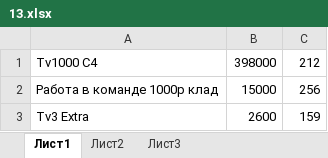
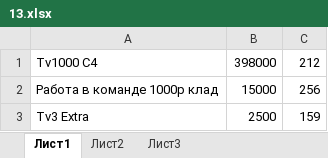
Before and after one commit to bat-py/pantera, an Excel workbook: products/13.xlsx, sheet Лист1, drawn as a sheet; values as stored, in another font and other column widths than the file's, no borders; the diff names each change by its address in the sheet, - before the commit and + after, or states it on an @@ line.

```diff
--- a/products/13.xlsx (sheet Лист1)
+++ b/products/13.xlsx (sheet Лист1)
-B3: 2600
+B3: 2500
```
Also changed, not shown: products/20.xlsx, products/24.xlsx, 19 other files.
